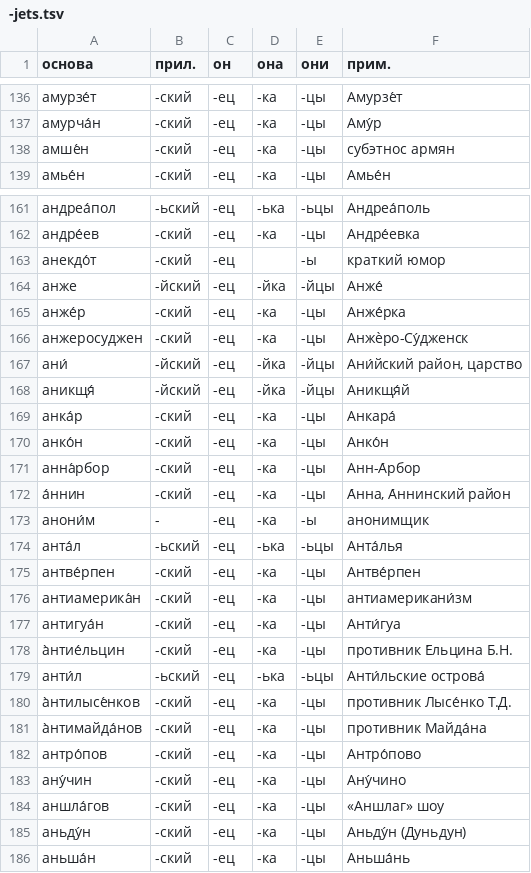
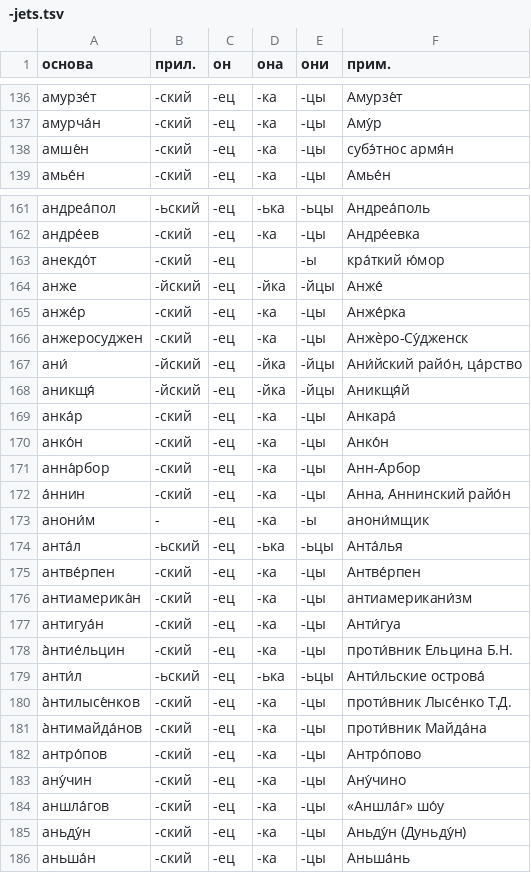
Before and after one commit to bzaar/demonyms, a TSV file: -jets.tsv, drawn as a sheet; only a part is shown, gaps mark what is left out; the diff covers the shown part only.

```diff
--- a/-jets.tsv
+++ b/-jets.tsv
@@ -137,3 +137,3 @@
 амурча́н	-ский	-ец	-ка	-цы	Аму́р
-амше́н	-ский	-ец	-ка	-цы	субэтнос армян
+амше́н	-ский	-ец	-ка	-цы	субэ́тнос армя́н
 амье́н	-ский	-ец	-ка	-цы	Амье́н
@@ -162,3 +162,3 @@
 андре́ев	-ский	-ец	-ка	-цы	Андре́евка
-анекдо́т	-ский	-ец		-ы	краткий юмор
+анекдо́т	-ский	-ец		-ы	кра́ткий ю́мор
 анже	-йский	-ец	-йка	-йцы	Анже́
@@ -166,3 +166,3 @@
 анжеросуджен	-ский	-ец	-ка	-цы	Анжѐро-Су́дженск
-ани́	-йский	-ец	-йка	-йцы	Ани́йский район, царство
+ани́	-йский	-ец	-йка	-йцы	Ани́йский райо́н, ца́рство
 аникщя́	-йский	-ец	-йка	-йцы	Аникщя́й
@@ -171,4 +171,4 @@
 анна́рбор	-ский	-ец	-ка	-цы	Анн-А́рбор
-а́ннин	-ский	-ец	-ка	-цы	А́нна, А́ннинский район
-анони́м	-	-ец	-ка	-ы	анонимщик
+а́ннин	-ский	-ец	-ка	-цы	А́нна, А́ннинский райо́н
+анони́м	-	-ец	-ка	-ы	анони́мщик
 анта́л	-ьский	-ец	-ька	-ьцы	Анта́лья
@@ -177,10 +177,10 @@
 антигуа́н	-ский	-ец	-ка	-цы	Анти́гуа
-а̀нтие́льцин	-ский	-ец	-ка	-цы	противник Е́льцина Б.Н.
+а̀нтие́льцин	-ский	-ец	-ка	-цы	проти́вник Е́льцина Б.Н.
 анти́л	-ьский	-ец	-ька	-ьцы	Анти́льские острова́
-а̀нтилысе́нков	-ский	-ец	-ка	-цы	противник Лысе́нко Т.Д.
-а̀нтимайда́нов	-ский	-ец	-ка	-цы	противник Майда́на
+а̀нтилысе́нков	-ский	-ец	-ка	-цы	проти́вник Лысе́нко Т.Д.
+а̀нтимайда́нов	-ский	-ец	-ка	-цы	проти́вник Майда́на
 антро́пов	-ский	-ец	-ка	-цы	Антро́пово
 ану́чин	-ский	-ец	-ка	-цы	Ану́чино
-аншла́гов	-ский	-ец	-ка	-цы	«Аншлаг» шоу
-аньду́н	-ский	-ец	-ка	-цы	Аньду́н (Дуньдун)
+аншла́гов	-ский	-ец	-ка	-цы	«Аншла́г» шо́у
+аньду́н	-ский	-ец	-ка	-цы	Аньду́н (Дуньду́н)
 аньша́н	-ский	-ец	-ка	-цы	Аньша́нь
```
Also changed, not shown: 36 edited cells elsewhere in this file.
